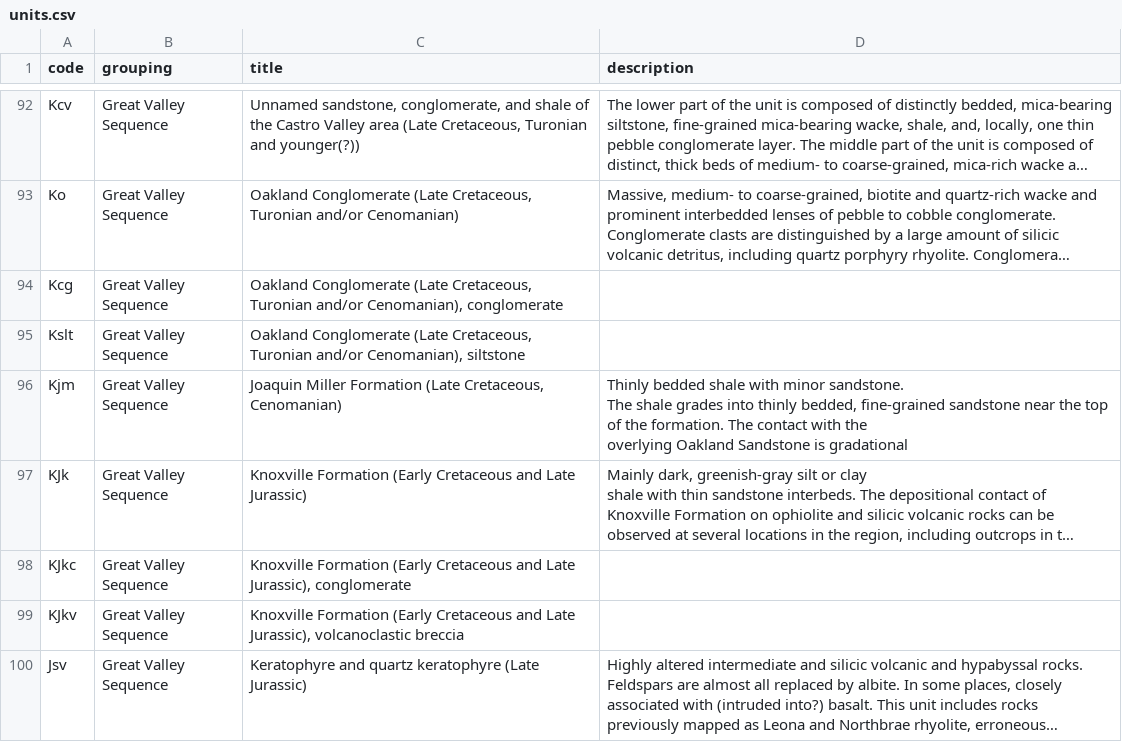
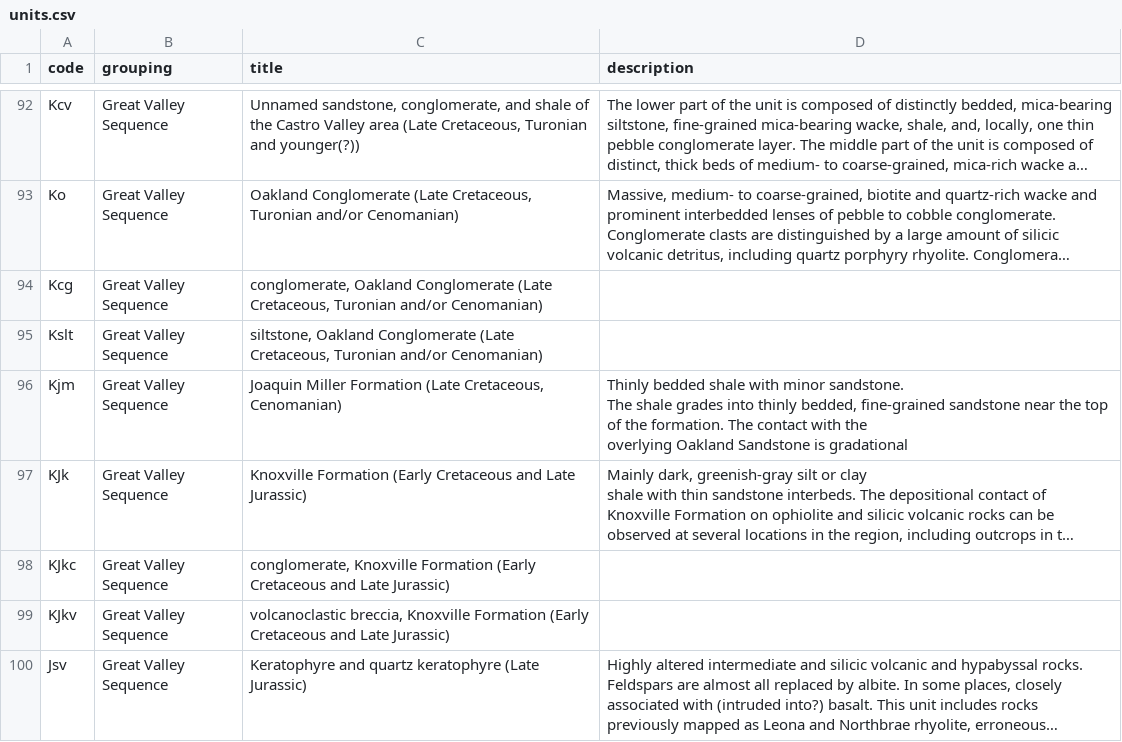
Before and after one commit to kueda/underfoot, a CSV file: sources/mf2342c/units.csv, drawn as a sheet; only a part is shown, gaps mark what is left out; long unchanged cells end in …; the diff covers the shown part only; the diff names each change by its address in the sheet, - before the commit and + after, or states it on an @@ line.

```diff
--- a/sources/mf2342c/units.csv
+++ b/sources/mf2342c/units.csv
-C94 (title): Oakland Conglomerate (Late Cretaceous, Turonian and/or Cenomanian), conglomerate
+C94 (title): conglomerate, Oakland Conglomerate (Late Cretaceous, Turonian and/or Cenomanian)
-C95 (title): Oakland Conglomerate (Late Cretaceous, Turonian and/or Cenomanian), siltstone
+C95 (title): siltstone, Oakland Conglomerate (Late Cretaceous, Turonian and/or Cenomanian)
-C98 (title): Knoxville Formation (Early Cretaceous and Late Jurassic), conglomerate
+C98 (title): conglomerate, Knoxville Formation (Early Cretaceous and Late Jurassic)
-C99 (title): Knoxville Formation (Early Cretaceous and Late Jurassic), volcanoclastic breccia
+C99 (title): volcanoclastic breccia, Knoxville Formation (Early Cretaceous and Late Jurassic)
```
Also changed, not shown: 30 edited cells elsewhere in this file, 24 other files.
